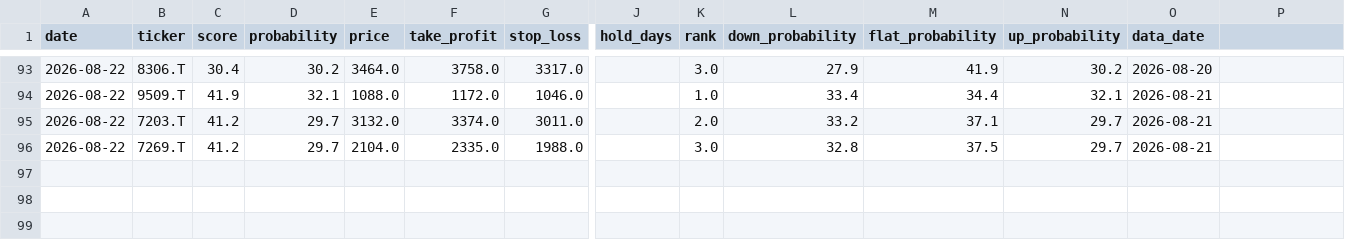
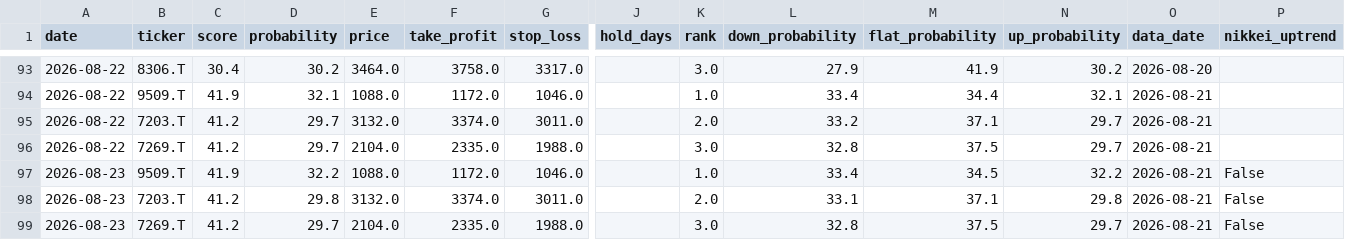
Before and after one commit to aifuu/stock-ai, a CSV file: prediction_history.csv, drawn as a sheet; only a part is shown, gaps mark what is left out; rows hold the shown columns only; the diff names each change by its address in the sheet, - before the commit and + after, or states it on an @@ line.

```diff
--- a/prediction_history.csv
+++ b/prediction_history.csv
-P1: (empty)
+P1: nikkei_uptrend
+row 97: 2026-08-23 | 9509.T | 41.9 | 32.2 | 1088.0 | 1172.0 | 1046.0 |  | 1.0 | 33.4 | 34.5 | 32.2 | 2026-08-21 | False
+row 98: 2026-08-23 | 7203.T | 41.2 | 29.8 | 3132.0 | 3374.0 | 3011.0 |  | 2.0 | 33.1 | 37.1 | 29.8 | 2026-08-21 | False
+row 99: 2026-08-23 | 7269.T | 41.2 | 29.7 | 2104.0 | 2335.0 | 1988.0 |  | 3.0 | 32.8 | 37.5 | 29.7 | 2026-08-21 | False
```
Also changed, not shown: 2 other files.
